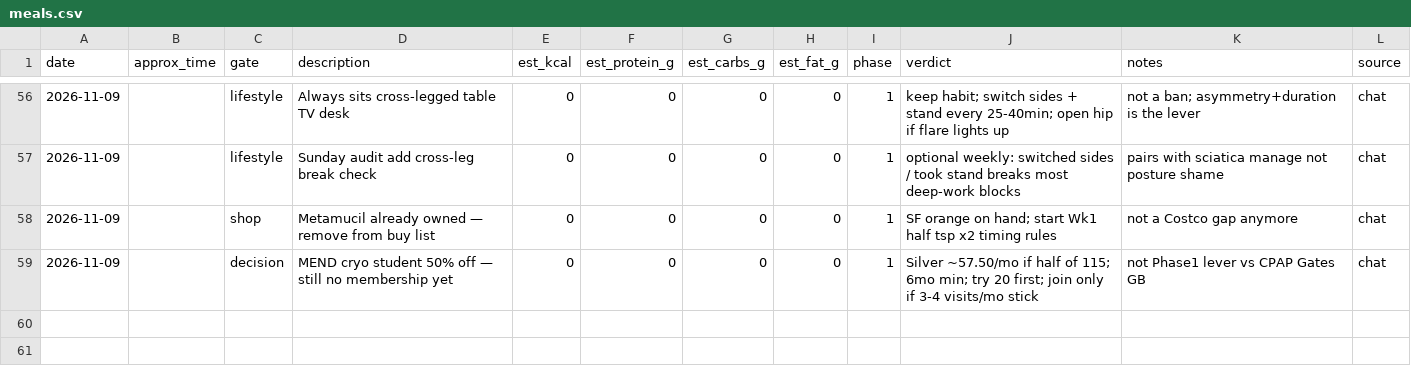
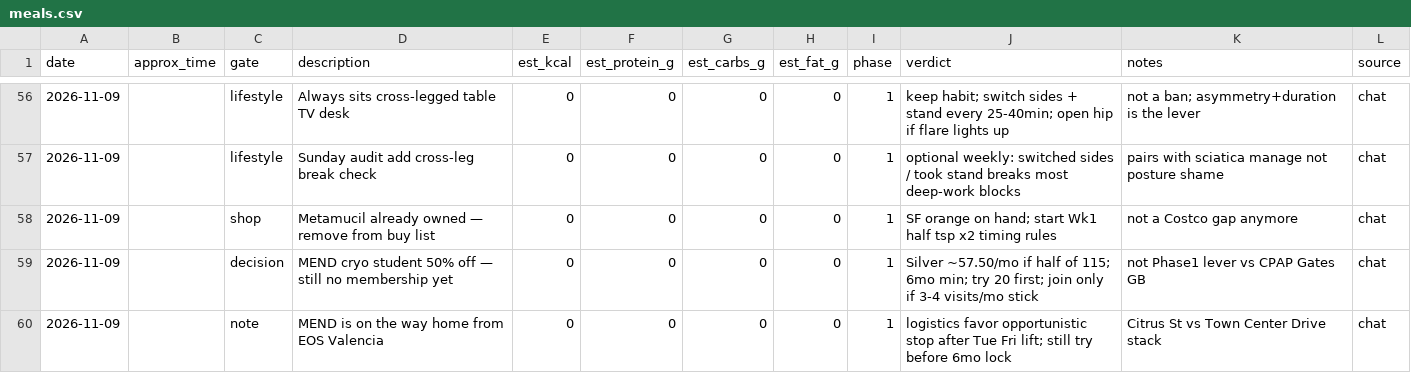
Before and after one commit to kay-rey/athlete-os, a CSV file: journal/meals.csv, drawn as a sheet; only a part is shown, gaps mark what is left out.

```diff
--- a/journal/meals.csv
+++ b/journal/meals.csv
@@ -59 +59,2 @@ date,approx_time,gate,description,est_kcal,est_protein_g,est_carbs_g,est_fat_g,p
 2026-11-09,,decision,MEND cryo student 50% off — still no membership yet,0,0,0,0,1,Silver ~57.50/mo if half of 115; 6mo min; try 20 first; join only if 3-4 visits/mo stick,not Phase1 lever vs CPAP Gates GB,chat
+2026-11-09,,note,MEND is on the way home from EOS Valencia,0,0,0,0,1,logistics favor opportunistic stop after Tue Fri lift; still try before 6mo lock,Citrus St vs Town Center Drive stack,chat
```
Also changed, not shown: 1 other file.
